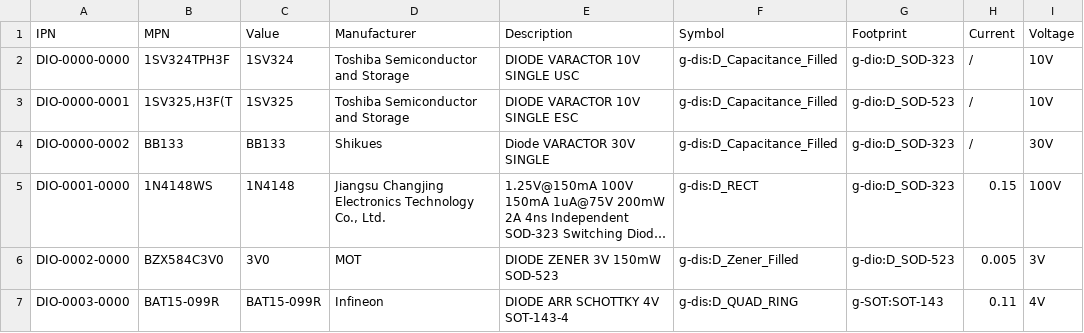
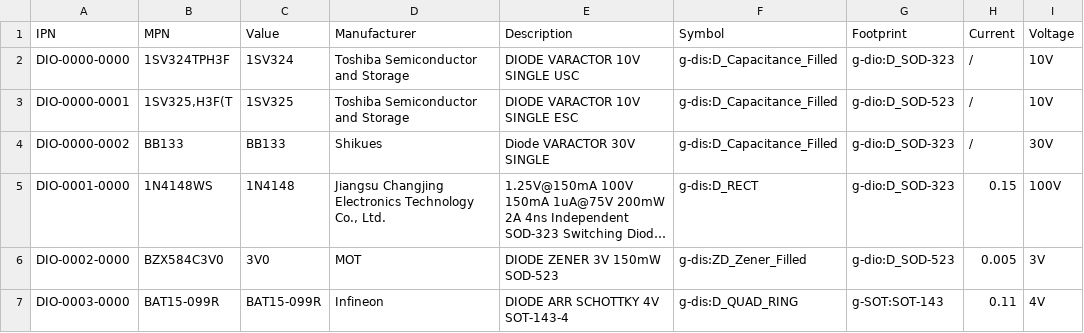
Before and after one commit to LieBtrau/kicad-parts, a CSV file: database/g-dio.csv, drawn as a sheet; only a part is shown; long unchanged cells end in …; the diff names each change by its address in the sheet, - before the commit and + after, or states it on an @@ line.

Commit message:
Rename refdes of LEDs and zeners

```diff
--- a/database/g-dio.csv
+++ b/database/g-dio.csv
-F6 (Symbol): g-dis:D_Zener_Filled
+F6 (Symbol): g-dis:ZD_Zener_Filled
```
Also changed, not shown: 2 other files.
